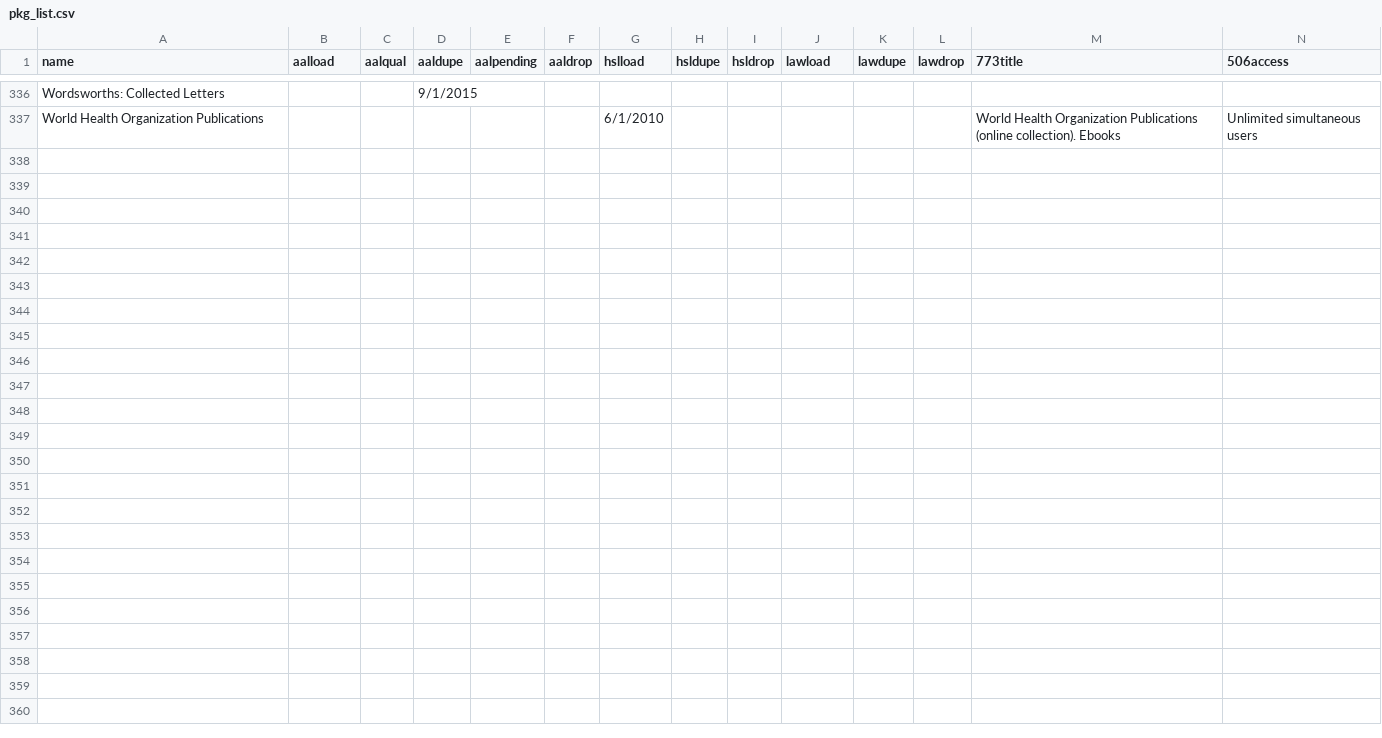
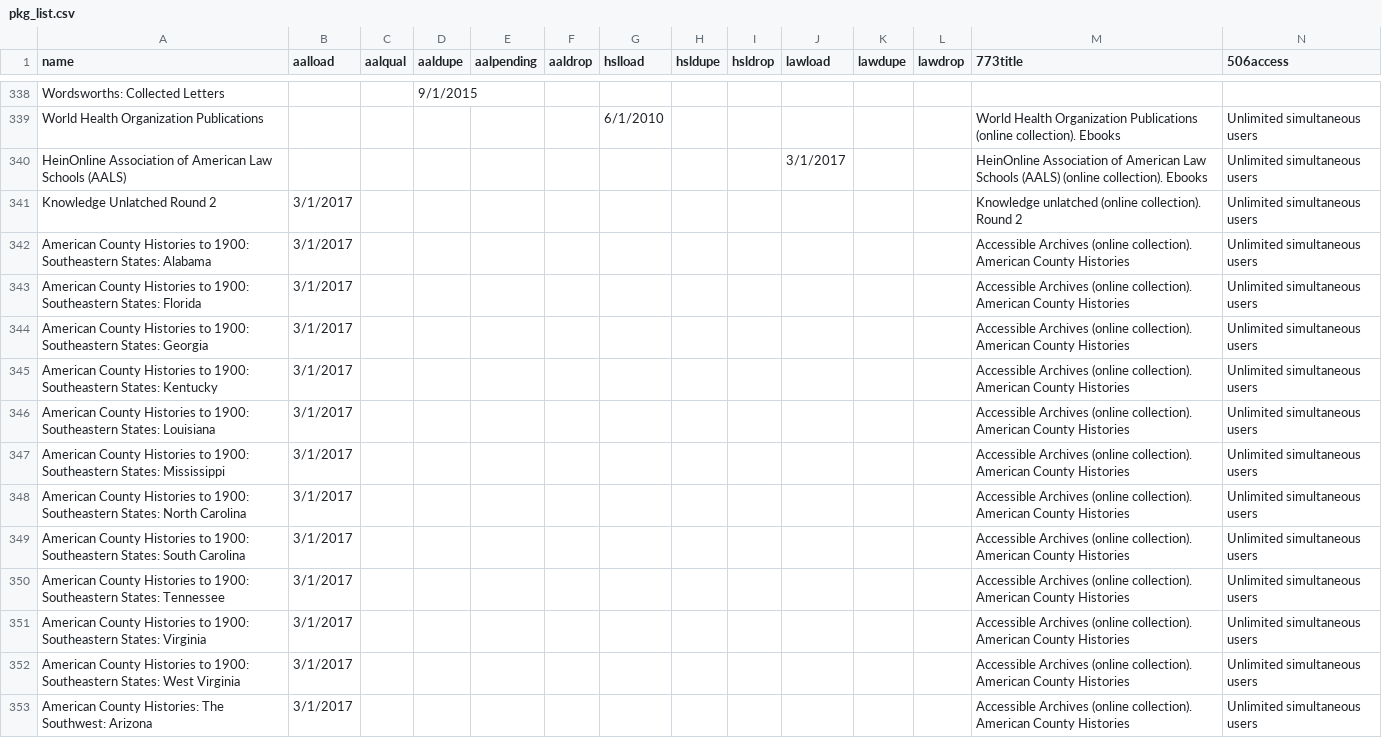
Before and after one commit to UNC-Libraries/sersolsol, a CSV file: data/pkg_list.csv, drawn as a sheet; only a part is shown, gaps mark what is left out; rows hold the shown columns only; the diff covers the shown part only; the diff names each change by its address in the sheet, - before the commit and + after, or states it on an @@ line.

Commit message:
update gitignore, data files

```diff
--- a/data/pkg_list.csv
+++ b/data/pkg_list.csv
+row 340: HeinOnline Association of American Law Schools (AALS) |  |  |  |  |  |  |  |  | 3/1/2017 |  |  | HeinOnline Association of American Law Schools (AALS) (online collection). Ebooks | Unlimited simultaneous users
+row 341: Knowledge Unlatched Round 2 | 3/1/2017 |  |  |  |  |  |  |  |  |  |  | Knowledge unlatched (online collection). Round 2 | Unlimited simultaneous users
+row 342: American County Histories to 1900: Southeastern States: Alabama | 3/1/2017 |  |  |  |  |  |  |  |  |  |  | Accessible Archives (online collection). American County Histories | Unlimited simultaneous users
+row 343: American County Histories to 1900: Southeastern States: Florida | 3/1/2017 |  |  |  |  |  |  |  |  |  |  | Accessible Archives (online collection). American County Histories | Unlimited simultaneous users
+row 344: American County Histories to 1900: Southeastern States: Georgia | 3/1/2017 |  |  |  |  |  |  |  |  |  |  | Accessible Archives (online collection). American County Histories | Unlimited simultaneous users
+row 345: American County Histories to 1900: Southeastern States: Kentucky | 3/1/2017 |  |  |  |  |  |  |  |  |  |  | Accessible Archives (online collection). American County Histories | Unlimited simultaneous users
+row 346: American County Histories to 1900: Southeastern States: Louisiana | 3/1/2017 |  |  |  |  |  |  |  |  |  |  | Accessible Archives (online collection). American County Histories | Unlimited simultaneous users
+row 347: American County Histories to 1900: Southeastern States: Mississippi | 3/1/2017 |  |  |  |  |  |  |  |  |  |  | Accessible Archives (online collection). American County Histories | Unlimited simultaneous users
+row 348: American County Histories to 1900: Southeastern States: North Carolina | 3/1/2017 |  |  |  |  |  |  |  |  |  |  | Accessible Archives (online collection). American County Histories | Unlimited simultaneous users
+row 349: American County Histories to 1900: Southeastern States: South Carolina | 3/1/2017 |  |  |  |  |  |  |  |  |  |  | Accessible Archives (online collection). American County Histories | Unlimited simultaneous users
+row 350: American County Histories to 1900: Southeastern States: Tennessee | 3/1/2017 |  |  |  |  |  |  |  |  |  |  | Accessible Archives (online collection). American County Histories | Unlimited simultaneous users
+row 351: American County Histories to 1900: Southeastern States: Virginia | 3/1/2017 |  |  |  |  |  |  |  |  |  |  | Accessible Archives (online collection). American County Histories | Unlimited simultaneous users
+row 352: American County Histories to 1900: Southeastern States: West Virginia | 3/1/2017 |  |  |  |  |  |  |  |  |  |  | Accessible Archives (online collection). American County Histories | Unlimited simultaneous users
+row 353: American County Histories: The Southwest: Arizona | 3/1/2017 |  |  |  |  |  |  |  |  |  |  | Accessible Archives (online collection). American County Histories | Unlimited simultaneous users
```
Also changed, not shown: 15 added rows and 27 edited cells elsewhere in this file, 2 other files.
